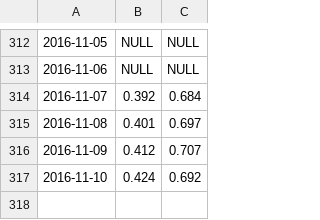
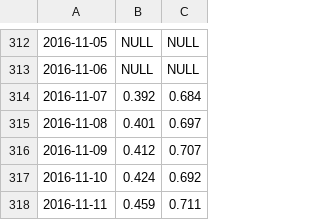
Before and after one commit to tmmtsmith/ETL, a CSV file: ex.csv, drawn as a sheet; only a part is shown, gaps mark what is left out; the diff names each change by its address in the sheet, - before the commit and + after, or states it on an @@ line.

Commit message:
Update ex.csv

```diff
--- a/ex.csv
+++ b/ex.csv
+row 318: 2016-11-11 | 0.459 | 0.711
```
